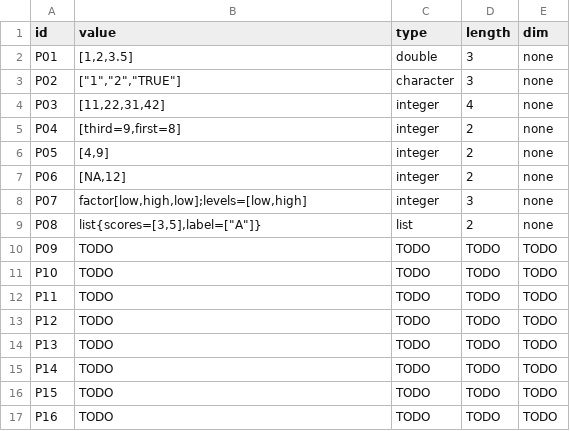
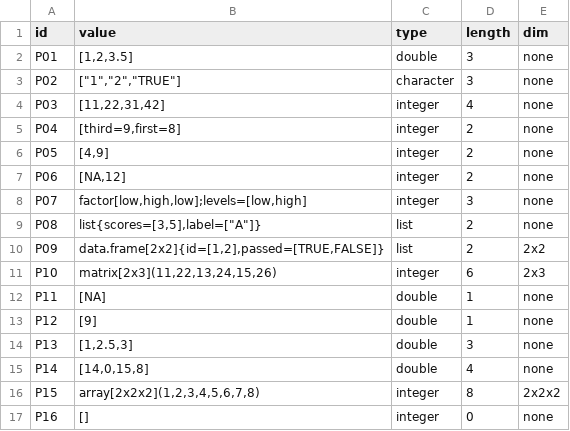
Before and after one commit to smnthmk/cmsc-124-ps2-starter, a TSV file: predictions.tsv, drawn as a sheet.

Commit message:
docs: predict R values and structure (P09-P16)

```diff
--- a/predictions.tsv
+++ b/predictions.tsv
@@ -9,9 +9,9 @@ P07	factor[low,high,low];levels=[low,high]	integer	3	none
 P08	list{scores=[3,5],label=["A"]}	list	2	none
-P09	TODO	TODO	TODO	TODO
-P10	TODO	TODO	TODO	TODO
-P11	TODO	TODO	TODO	TODO
-P12	TODO	TODO	TODO	TODO
-P13	TODO	TODO	TODO	TODO
-P14	TODO	TODO	TODO	TODO
-P15	TODO	TODO	TODO	TODO
-P16	TODO	TODO	TODO	TODO
+P09	data.frame[2x2]{id=[1,2],passed=[TRUE,FALSE]}	list	2	2x2
+P10	matrix[2x3](11,22,13,24,15,26)	integer	6	2x3
+P11	[NA]	double	1	none
+P12	[9]	double	1	none
+P13	[1,2.5,3]	double	3	none
+P14	[14,0,15,8]	double	4	none
+P15	array[2x2x2](1,2,3,4,5,6,7,8)	integer	8	2x2x2
+P16	[]	integer	0	none
```
Also changed, not shown: 1 other file.
